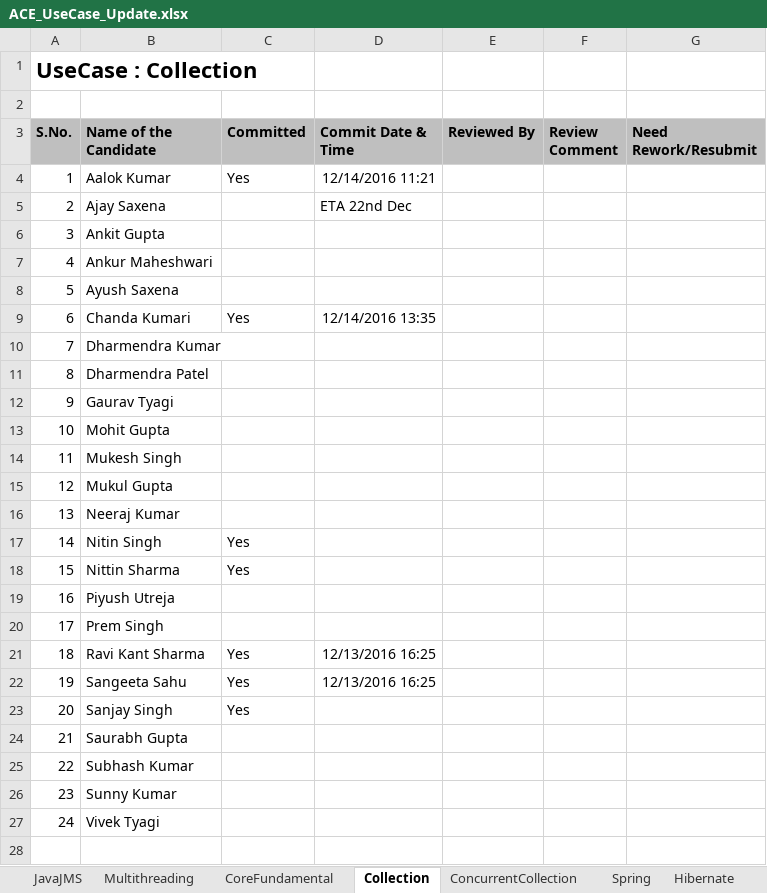
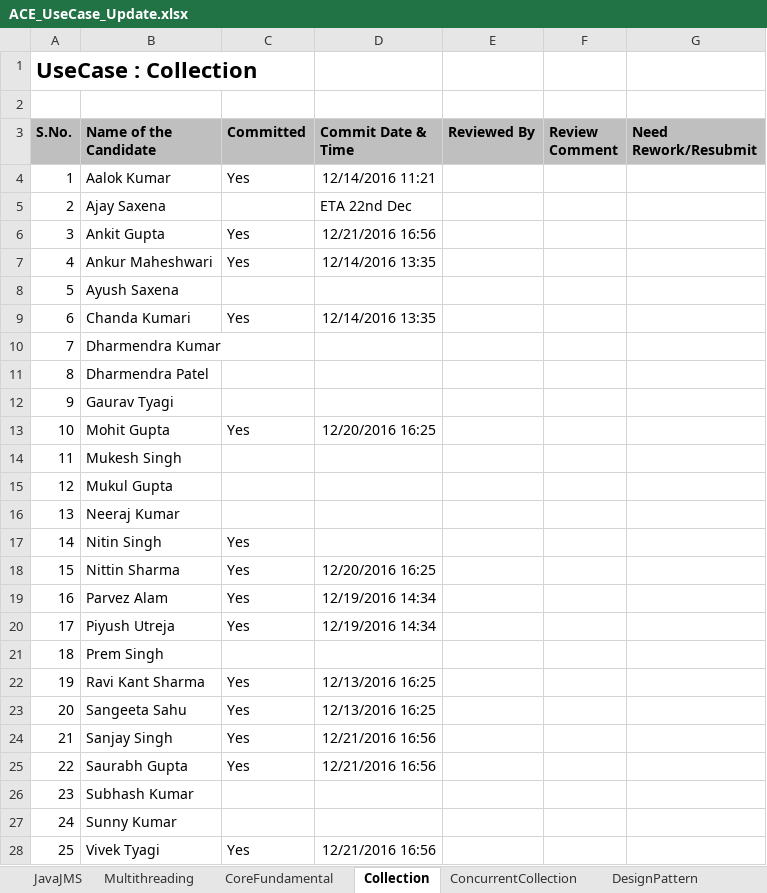
Before and after one commit to acegitrepo/java, an Excel workbook: ACE_UseCase_Update.xlsx, sheet Collection, drawn as a sheet; values as stored, in another font and other column widths than the file's, no borders; addresses are those after the commit; the diff names each change by its address in the sheet, - before the commit and + after, or states it on an @@ line.

```diff
--- a/ACE_UseCase_Update.xlsx (sheet Collection)
+++ b/ACE_UseCase_Update.xlsx (sheet Collection)
+sheet tab: DesignPattern
-C6:C7 (Committed): (empty)
+C6:C7 (Committed): Yes
-D6 (Commit Date & Time): (empty)
+D6 (Commit Date & Time): 12/21/2016 16:56
-D7 (Commit Date & Time): (empty)
+D7 (Commit Date & Time): 12/14/2016 13:35
-C13 (Committed): (empty)
+C13 (Committed): Yes
-D13 (Commit Date & Time): (empty)
+D13 (Commit Date & Time): 12/20/2016 16:25
-D18 (Commit Date & Time): (empty)
+D18 (Commit Date & Time): 12/20/2016 16:25
+row 19: 16 | Parvez Alam | Yes | 12/19/2016 14:34
@@ column A (S.No.) renumbered from row 20 down @@
-C20 (Committed): (empty)
+C20 (Committed): Yes
-D20 (Commit Date & Time): (empty)
+D20 (Commit Date & Time): 12/19/2016 14:34
-D24:D25 (Commit Date & Time): (empty)
+D24:D25 (Commit Date & Time): 12/21/2016 16:56
-C25 (Committed): (empty)
+C25 (Committed): Yes
-C28 (Committed): (empty)
+C28 (Committed): Yes
-D28 (Commit Date & Time): (empty)
+D28 (Commit Date & Time): 12/21/2016 16:56
```
Also changed, not shown: sheet ConcurrentCollection, sheet CoreFundamental, sheet Multithreading, sheet JavaJMS, sheet Spring, sheet Hibernate.
